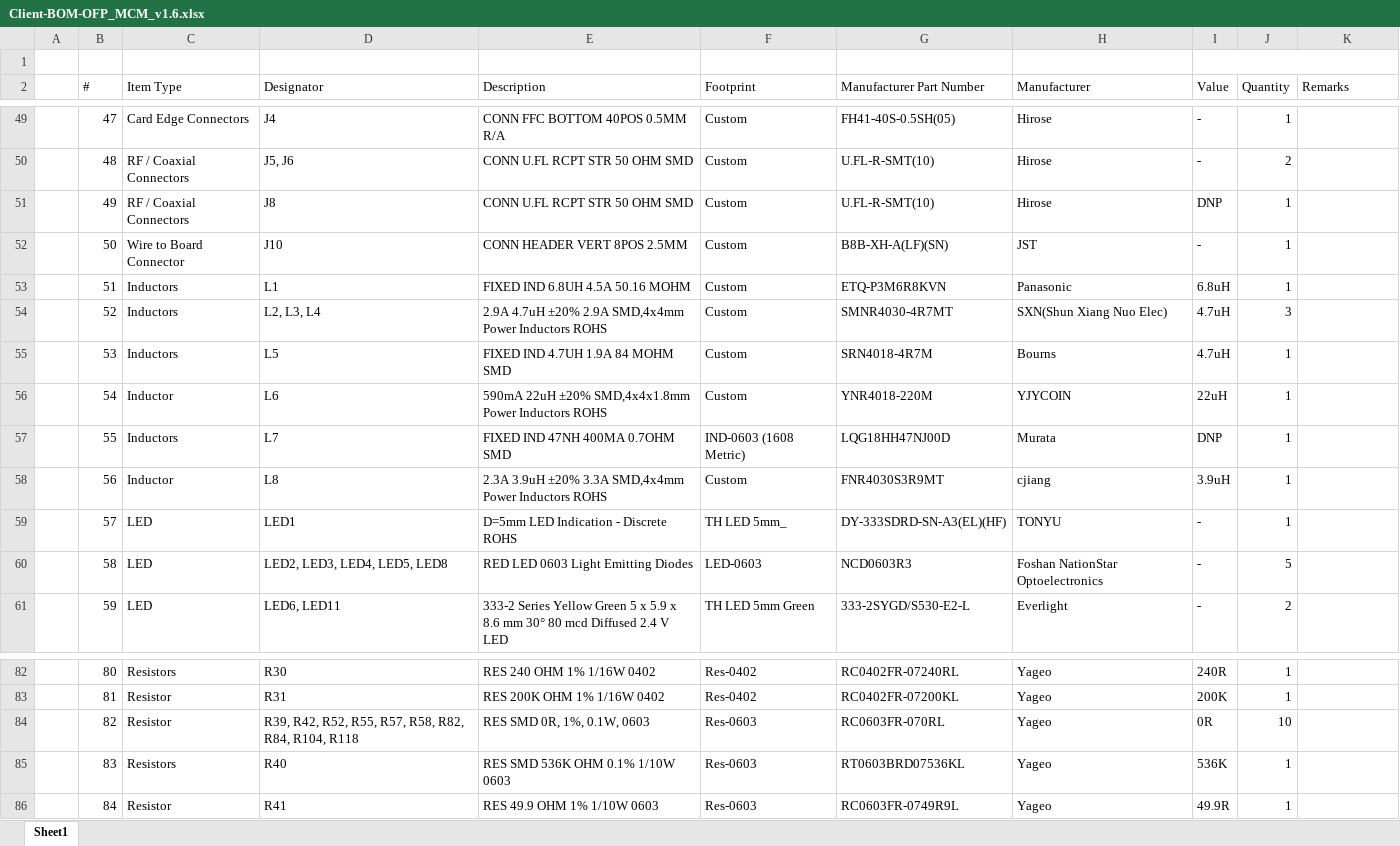
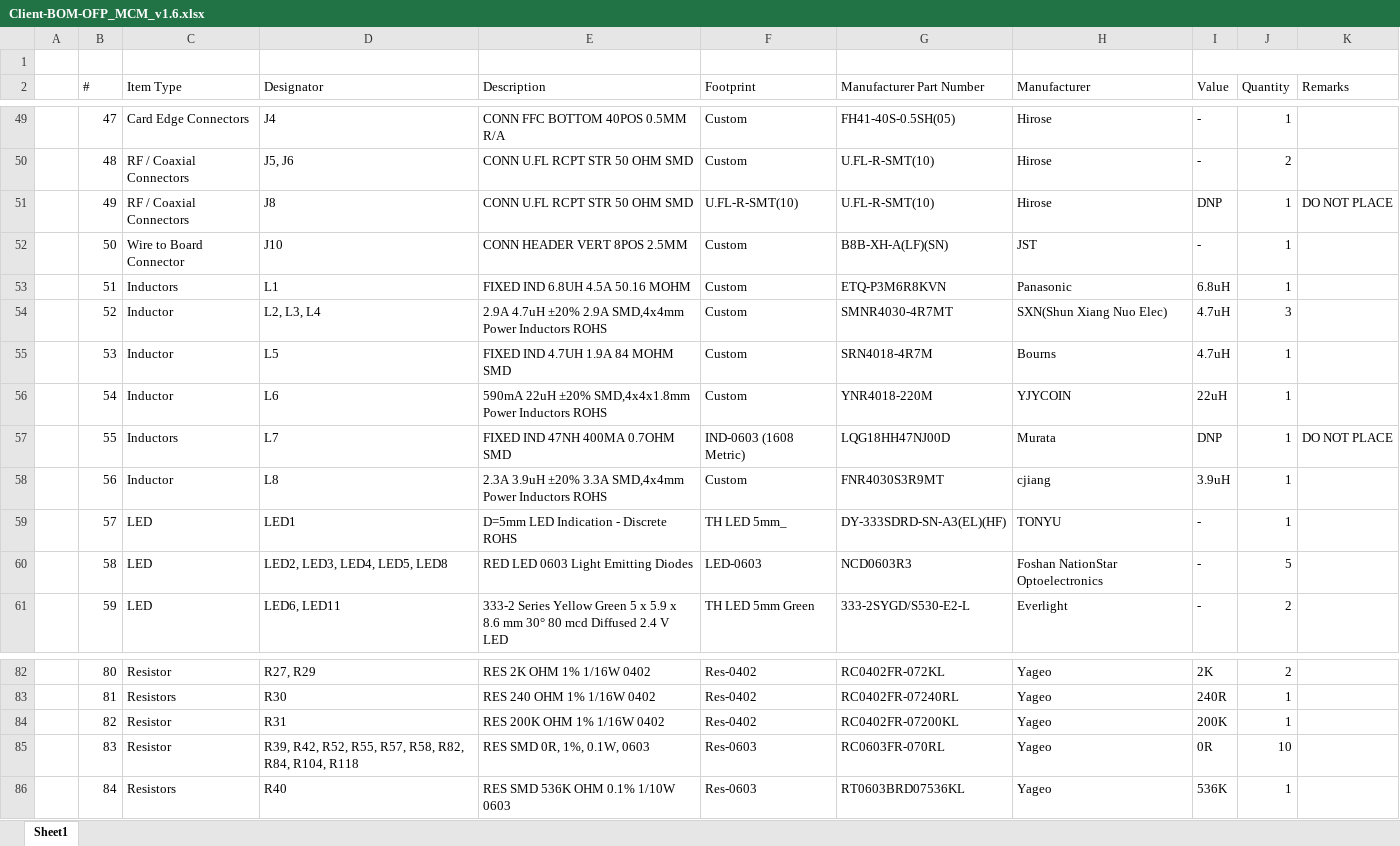
Before and after one commit to eSpark-Backup/nabilfesal-smartmeter-hw, an Excel workbook: Design-Files/OFP_MCM_v1.6/BOM/Client-BOM-OFP_MCM_v1.6.xlsx, sheet Sheet1, drawn as a sheet; only a part is shown, gaps mark what is left out; values as stored, in another font and other column widths than the file's, no cell formats; the diff covers the shown part only; the diff names each change by its address in the sheet, - before the commit and + after, or states it on an @@ line.

```diff
--- a/Design-Files/OFP_MCM_v1.6/BOM/Client-BOM-OFP_MCM_v1.6.xlsx (sheet Sheet1)
+++ b/Design-Files/OFP_MCM_v1.6/BOM/Client-BOM-OFP_MCM_v1.6.xlsx (sheet Sheet1)
-F51 (Footprint): Custom
+F51 (Footprint): U.FL-R-SMT(10)
-K51 (Remarks): (empty)
+K51 (Remarks): DO NOT PLACE
-C54:C55 (Item Type): Inductors
+C54:C55 (Item Type): Inductor
-K57 (Remarks): (empty)
+K57 (Remarks): DO NOT PLACE
-C82 (Item Type): Resistors
+C82 (Item Type): Resistor
-D82 (Designator): R30
+D82 (Designator): R27, R29
-E82 (Description): RES 240 OHM 1% 1/16W 0402
+E82 (Description): RES 2K OHM 1% 1/16W 0402
-G82 (Manufacturer Part Number): RC0402FR-07240RL
+G82 (Manufacturer Part Number): RC0402FR-072KL
-I82 (Value): 240R
+I82 (Value): 2K
-J82 (Quantity): 1
+J82 (Quantity): 2
-C83 (Item Type): Resistor
+C83 (Item Type): Resistors
-D83 (Designator): R31
+D83 (Designator): R30
-E83 (Description): RES 200K OHM 1% 1/16W 0402
+E83 (Description): RES 240 OHM 1% 1/16W 0402
-G83 (Manufacturer Part Number): RC0402FR-07200KL
+G83 (Manufacturer Part Number): RC0402FR-07240RL
-I83 (Value): 200K
+I83 (Value): 240R
-D84 (Designator): R39, R42, R52, R55, R57, R58, R82, R84, R104, R118
+D84 (Designator): R31
-E84 (Description): RES SMD 0R, 1%, 0.1W, 0603
+E84 (Description): RES 200K OHM 1% 1/16W 0402
-F84 (Footprint): Res-0603
+F84 (Footprint): Res-0402
-G84 (Manufacturer Part Number): RC0603FR-070RL
+G84 (Manufacturer Part Number): RC0402FR-07200KL
-I84 (Value): 0R
+I84 (Value): 200K
-J84 (Quantity): 10
+J84 (Quantity): 1
-C85 (Item Type): Resistors
+C85 (Item Type): Resistor
-D85 (Designator): R40
+D85 (Designator): R39, R42, R52, R55, R57, R58, R82, R84, R104, R118
-E85 (Description): RES SMD 536K OHM 0.1% 1/10W 0603
+E85 (Description): RES SMD 0R, 1%, 0.1W, 0603
-G85 (Manufacturer Part Number): RT0603BRD07536KL
+G85 (Manufacturer Part Number): RC0603FR-070RL
-I85 (Value): 536K
+I85 (Value): 0R
-J85 (Quantity): 1
+J85 (Quantity): 10
-C86 (Item Type): Resistor
+C86 (Item Type): Resistors
-D86 (Designator): R41
+D86 (Designator): R40
-E86 (Description): RES 49.9 OHM 1% 1/10W 0603
+E86 (Description): RES SMD 536K OHM 0.1% 1/10W 0603
-G86 (Manufacturer Part Number): RC0603FR-0749R9L
+G86 (Manufacturer Part Number): RT0603BRD07536KL
-I86 (Value): 49.9R
+I86 (Value): 536K
```
Also changed, not shown: 222 edited cells elsewhere in this sheet, cell formats.
